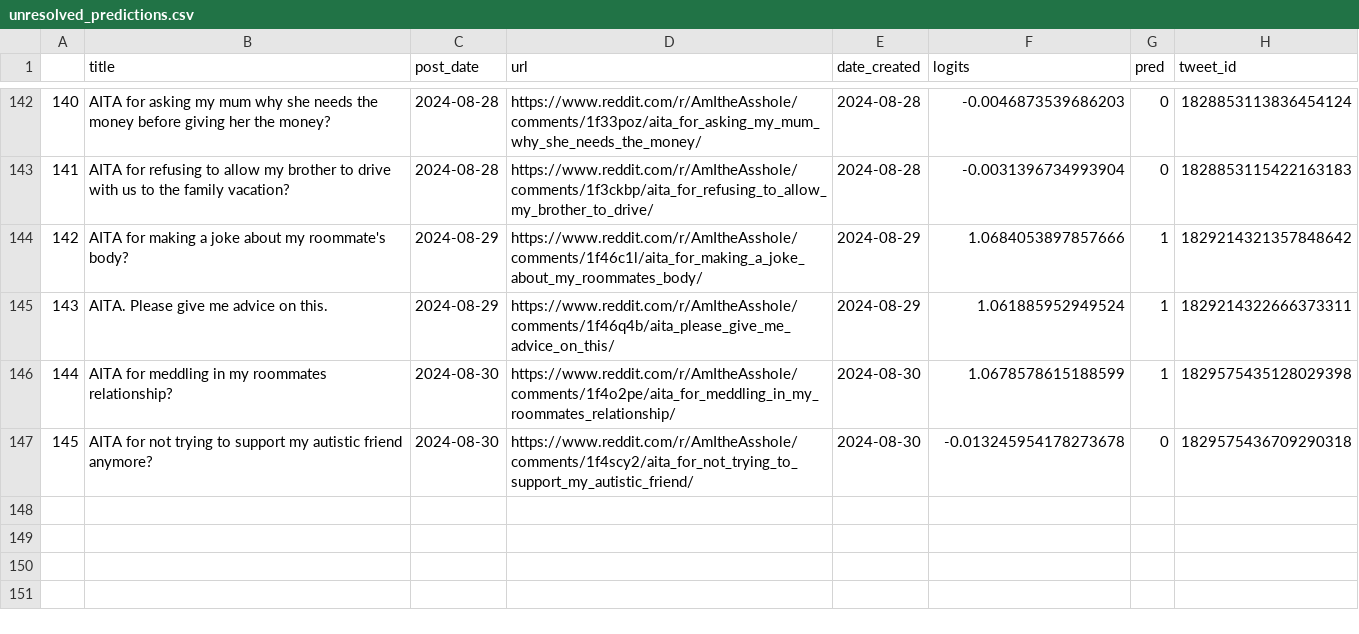
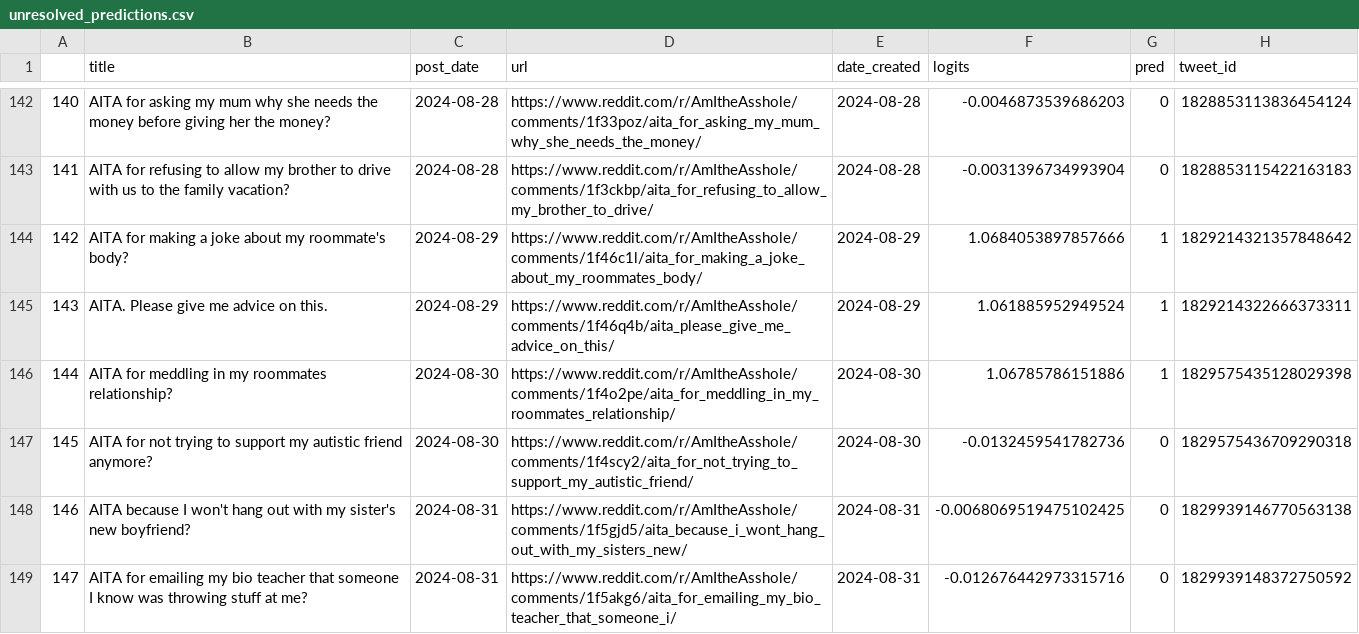
Before and after one commit to walkerped/aita_kaggle_app_tracking, a CSV file: app_tracking/prediction_sheets/unresolved_predictions.csv, drawn as a sheet; only a part is shown, gaps mark what is left out.

```diff
--- a/app_tracking/prediction_sheets/unresolved_predictions.csv
+++ b/app_tracking/prediction_sheets/unresolved_predictions.csv
@@ -147,3 +147,5 @@
 143,AITA. Please give me advice on this. ,2024-08-29,https://www.reddit.com/r/AmItheAsshole/comments/1f46q4b/aita_please_give_me_advice_on_this/,2024-08-29,1.061885952949524,1,1829214322666373311
-144,AITA for meddling in my roommates relationship?,2024-08-30,https://www.reddit.com/r/AmItheAsshole/comments/1f4o2pe/aita_for_meddling_in_my_roommates_relationship/,2024-08-30,1.0678578615188599,1,1829575435128029398
-145,AITA for not trying to support my autistic friend anymore?,2024-08-30,https://www.reddit.com/r/AmItheAsshole/comments/1f4scy2/aita_for_not_trying_to_support_my_autistic_friend/,2024-08-30,-0.013245954178273678,0,1829575436709290318
+144,AITA for meddling in my roommates relationship?,2024-08-30,https://www.reddit.com/r/AmItheAsshole/comments/1f4o2pe/aita_for_meddling_in_my_roommates_relationship/,2024-08-30,1.06785786151886,1,1829575435128029398
+145,AITA for not trying to support my autistic friend anymore?,2024-08-30,https://www.reddit.com/r/AmItheAsshole/comments/1f4scy2/aita_for_not_trying_to_support_my_autistic_friend/,2024-08-30,-0.0132459541782736,0,1829575436709290318
+146,AITA because I won't hang out with my sister's new boyfriend? ,2024-08-31,https://www.reddit.com/r/AmItheAsshole/comments/1f5gjd5/aita_because_i_wont_hang_out_with_my_sisters_new/,2024-08-31,-0.0068069519475102425,0,1829939146770563138
+147,AITA for emailing my bio teacher that someone I know was throwing stuff at me?,2024-08-31,https://www.reddit.com/r/AmItheAsshole/comments/1f5akg6/aita_for_emailing_my_bio_teacher_that_someone_i/,2024-08-31,-0.012676442973315716,0,1829939148372750592
```
Also changed, not shown: app_tracking/monitor_sheets/raw_daily/2024-08-29_post.csv, 1 other file.
